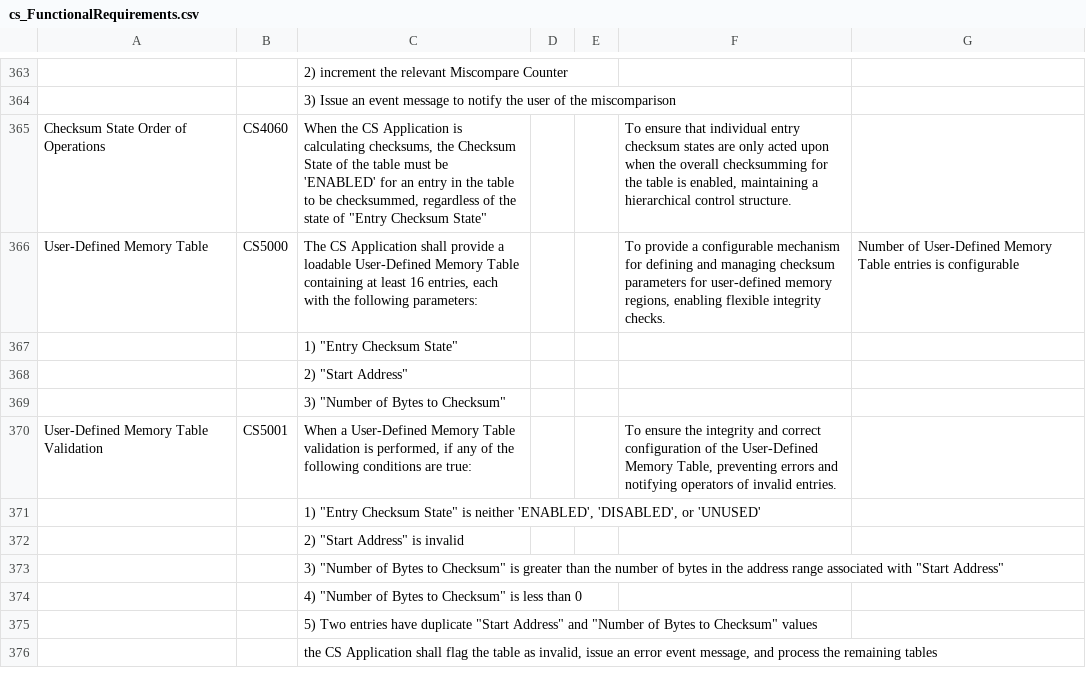
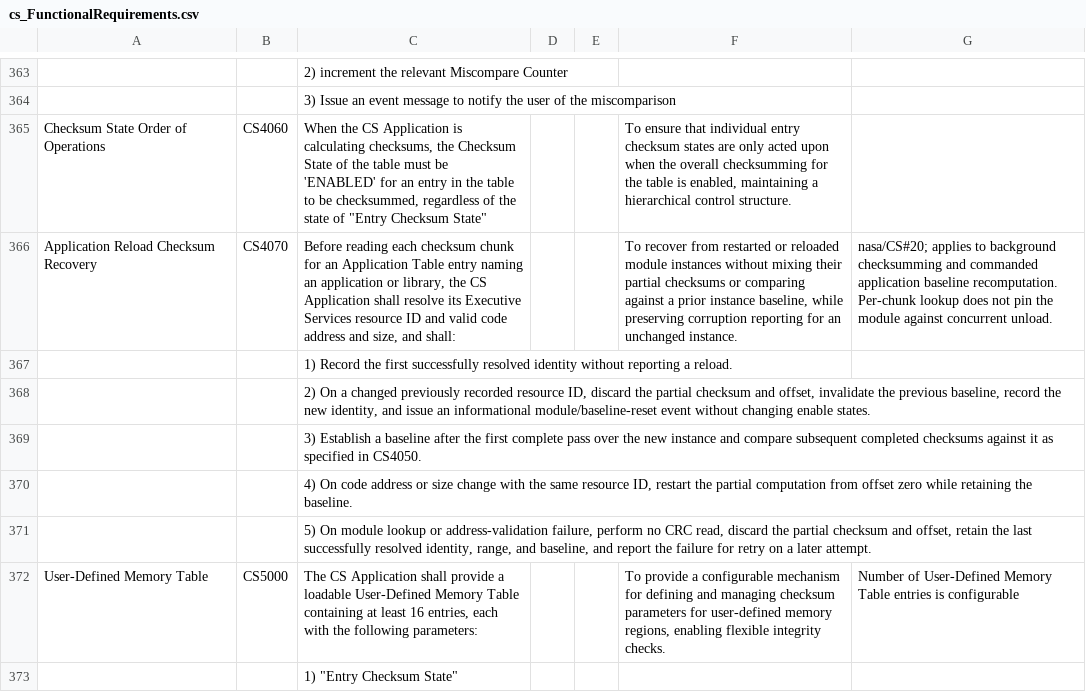
Before and after one commit to nasa/CS, a CSV file: docs/cs_FunctionalRequirements.csv, drawn as a sheet; only a part is shown, gaps mark what is left out; the shorter side is filled out with more unchanged rows; the diff names each change by its address in the sheet, - before the commit and + after, or states it on an @@ line.

Commit message:
Issue nasa/CS#20, app checksum handling after restart (#157)

```diff
--- a/docs/cs_FunctionalRequirements.csv
+++ b/docs/cs_FunctionalRequirements.csv
+row 366: Application Reload Checksum Recovery | CS4070 | Before reading each checksum chunk for an Application Table entry naming an application or library, the CS Application shall resolve its Executive Services resource ID and valid code address and size, and shall: |  |  | To recover from restarted or reloaded module instances without mixing their partial checksums or comparing against a prior instance baseline, while preserving corruption reporting for an unchanged instance. | nasa/CS#20; applies to background checksumming and commanded application baseline recomputation. Per-chunk lookup does not pin the module against concurrent unload.
+row 367:  |  | 1) Record the first successfully resolved identity without reporting a reload.
+row 368:  |  | 2) On a changed previously recorded resource ID, discard the partial checksum and offset, invalidate the previous baseline, record the new identity, and issue an informational module/baseline-reset event without changing enable states.
+row 369:  |  | 3) Establish a baseline after the first complete pass over the new instance and compare subsequent completed checksums against it as specified in CS4050.
+row 370:  |  | 4) On code address or size change with the same resource ID, restart the partial computation from offset zero while retaining the baseline.
+row 371:  |  | 5) On module lookup or address-validation failure, perform no CRC read, discard the partial checksum and offset, retain the last successfully resolved identity, range, and baseline, and report the failure for retry on a later attempt.
```
Also changed, not shown: 7 other files.
